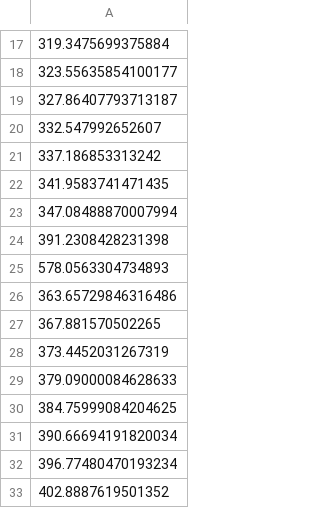
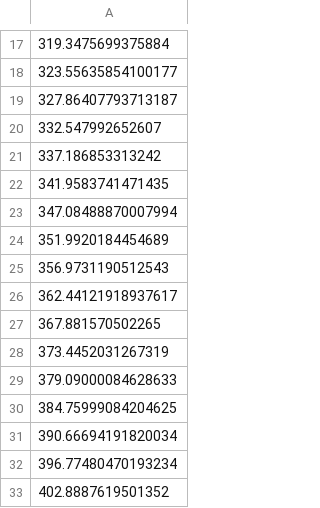
Before and after one commit to L2zz/phase_measure, a CSV file: csv/data_phase0.csv, drawn as a sheet; only a part is shown, gaps mark what is left out.

```diff
--- a/csv/data_phase0.csv
+++ b/csv/data_phase0.csv
@@ -23,5 +23,5 @@
 347.08488870007994
-391.2308428231398
-578.0563304734893
-363.65729846316486
+351.9920184454689
+356.9731190512543
+362.44121918937617
 367.881570502265
```
Also changed, not shown: 3 other files.
